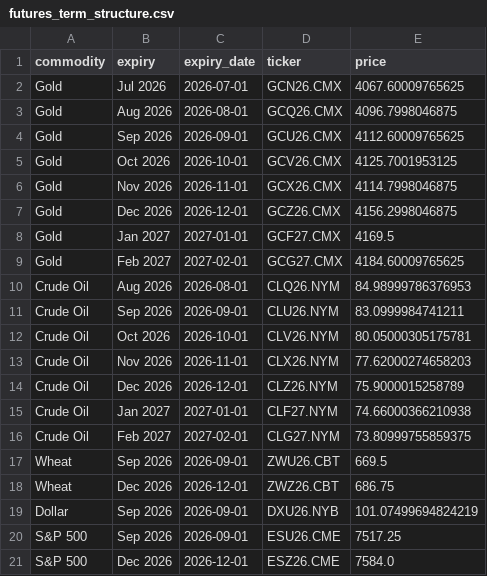
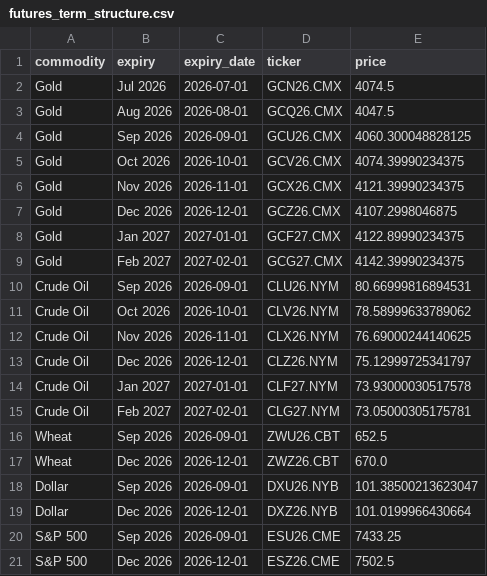
Before and after one commit to FredericBANDEIRA/Cross-Asset-Market-Regime-Monitor, a CSV file: data/futures_term_structure.csv, drawn as a sheet.

```diff
--- a/data/futures_term_structure.csv
+++ b/data/futures_term_structure.csv
@@ -1,21 +1,21 @@
 commodity,expiry,expiry_date,ticker,price
-Gold,Jul 2026,2026-07-01,GCN26.CMX,4067.60009765625
-Gold,Aug 2026,2026-08-01,GCQ26.CMX,4096.7998046875
-Gold,Sep 2026,2026-09-01,GCU26.CMX,4112.60009765625
-Gold,Oct 2026,2026-10-01,GCV26.CMX,4125.7001953125
-Gold,Nov 2026,2026-11-01,GCX26.CMX,4114.7998046875
-Gold,Dec 2026,2026-12-01,GCZ26.CMX,4156.2998046875
-Gold,Jan 2027,2027-01-01,GCF27.CMX,4169.5
-Gold,Feb 2027,2027-02-01,GCG27.CMX,4184.60009765625
-Crude Oil,Aug 2026,2026-08-01,CLQ26.NYM,84.98999786376953
-Crude Oil,Sep 2026,2026-09-01,CLU26.NYM,83.0999984741211
-Crude Oil,Oct 2026,2026-10-01,CLV26.NYM,80.05000305175781
-Crude Oil,Nov 2026,2026-11-01,CLX26.NYM,77.62000274658203
-Crude Oil,Dec 2026,2026-12-01,CLZ26.NYM,75.9000015258789
-Crude Oil,Jan 2027,2027-01-01,CLF27.NYM,74.66000366210938
-Crude Oil,Feb 2027,2027-02-01,CLG27.NYM,73.80999755859375
-Wheat,Sep 2026,2026-09-01,ZWU26.CBT,669.5
-Wheat,Dec 2026,2026-12-01,ZWZ26.CBT,686.75
-Dollar,Sep 2026,2026-09-01,DXU26.NYB,101.07499694824219
-S&P 500,Sep 2026,2026-09-01,ESU26.CME,7517.25
-S&P 500,Dec 2026,2026-12-01,ESZ26.CME,7584.0
+Gold,Jul 2026,2026-07-01,GCN26.CMX,4074.5
+Gold,Aug 2026,2026-08-01,GCQ26.CMX,4047.5
+Gold,Sep 2026,2026-09-01,GCU26.CMX,4060.300048828125
+Gold,Oct 2026,2026-10-01,GCV26.CMX,4074.39990234375
+Gold,Nov 2026,2026-11-01,GCX26.CMX,4121.39990234375
+Gold,Dec 2026,2026-12-01,GCZ26.CMX,4107.2998046875
+Gold,Jan 2027,2027-01-01,GCF27.CMX,4122.89990234375
+Gold,Feb 2027,2027-02-01,GCG27.CMX,4142.39990234375
+Crude Oil,Sep 2026,2026-09-01,CLU26.NYM,80.66999816894531
+Crude Oil,Oct 2026,2026-10-01,CLV26.NYM,78.58999633789062
+Crude Oil,Nov 2026,2026-11-01,CLX26.NYM,76.69000244140625
+Crude Oil,Dec 2026,2026-12-01,CLZ26.NYM,75.12999725341797
+Crude Oil,Jan 2027,2027-01-01,CLF27.NYM,73.93000030517578
+Crude Oil,Feb 2027,2027-02-01,CLG27.NYM,73.05000305175781
+Wheat,Sep 2026,2026-09-01,ZWU26.CBT,652.5
+Wheat,Dec 2026,2026-12-01,ZWZ26.CBT,670.0
+Dollar,Sep 2026,2026-09-01,DXU26.NYB,101.38500213623047
+Dollar,Dec 2026,2026-12-01,DXZ26.NYB,101.0199966430664
+S&P 500,Sep 2026,2026-09-01,ESU26.CME,7433.25
+S&P 500,Dec 2026,2026-12-01,ESZ26.CME,7502.5
```
Also changed, not shown: 9 other files.
